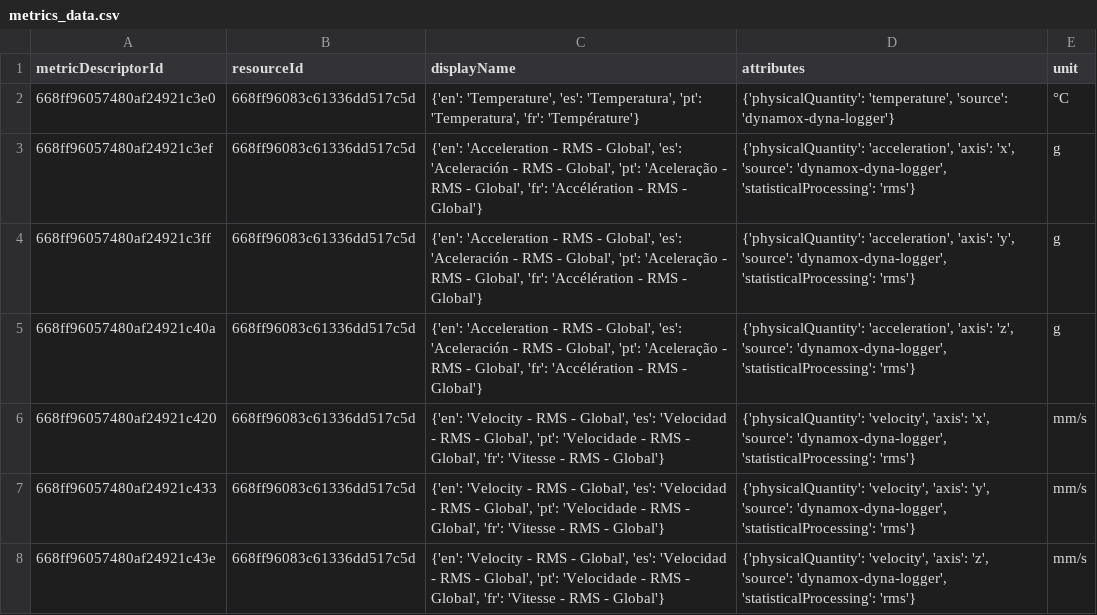
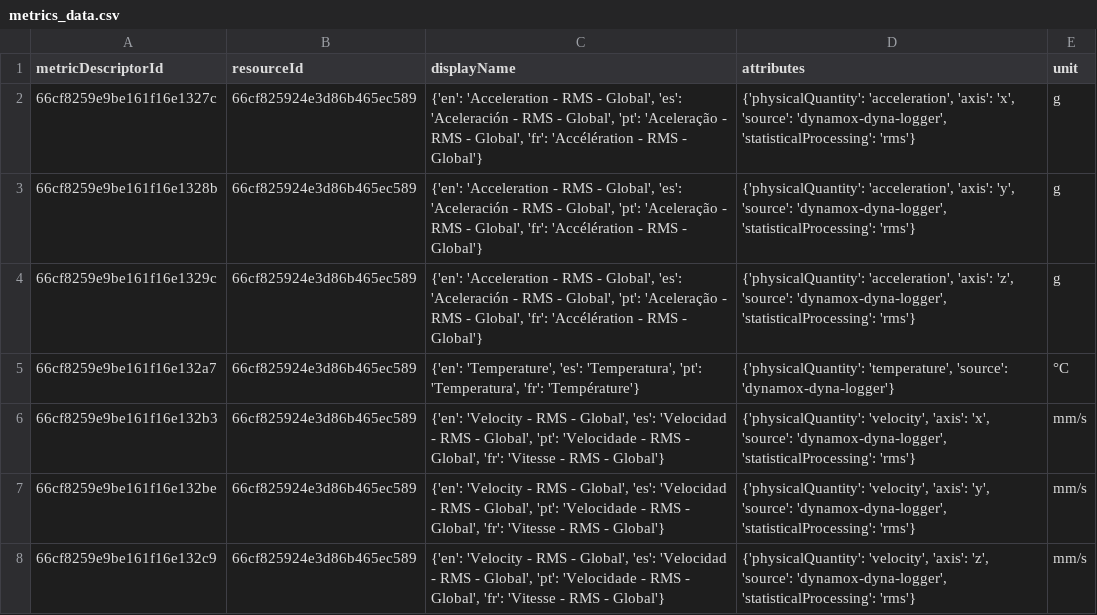
Before and after one commit to CidClayQuirino/DataBaseDynamox, a CSV file: metrics_data.csv, drawn as a sheet.

Commit message:
Upload de dados de métricas - 2024-11-13T21:47:19.227897

```diff
--- a/metrics_data.csv
+++ b/metrics_data.csv
@@ -1,8 +1,8 @@
 metricDescriptorId,resourceId,displayName,attributes,unit
-668ff96057480af24921c3e0,668ff96083c61336dd517c5d,"{'en': 'Temperature', 'es': 'Temperatura', 'pt': 'Temperatura', 'fr': 'Température'}","{'physicalQuantity': 'temperature', 'source': 'dynamox-dyna-logger'}",°C
-668ff96057480af24921c3ef,668ff96083c61336dd517c5d,"{'en': 'Acceleration - RMS - Global', 'es': 'Aceleración - RMS - Global', 'pt': 'Aceleração - RMS - Global', 'fr': 'Accélération - RMS - Global'}","{'physicalQuantity': 'acceleration', 'axis': 'x', 'source': 'dynamox-dyna-logger', 'statisticalProcessing': 'rms'}",g
-668ff96057480af24921c3ff,668ff96083c61336dd517c5d,"{'en': 'Acceleration - RMS - Global', 'es': 'Aceleración - RMS - Global', 'pt': 'Aceleração - RMS - Global', 'fr': 'Accélération - RMS - Global'}","{'physicalQuantity': 'acceleration', 'axis': 'y', 'source': 'dynamox-dyna-logger', 'statisticalProcessing': 'rms'}",g
-668ff96057480af24921c40a,668ff96083c61336dd517c5d,"{'en': 'Acceleration - RMS - Global', 'es': 'Aceleración - RMS - Global', 'pt': 'Aceleração - RMS - Global', 'fr': 'Accélération - RMS - Global'}","{'physicalQuantity': 'acceleration', 'axis': 'z', 'source': 'dynamox-dyna-logger', 'statisticalProcessing': 'rms'}",g
-668ff96057480af24921c420,668ff96083c61336dd517c5d,"{'en': 'Velocity - RMS - Global', 'es': 'Velocidad - RMS - Global', 'pt': 'Velocidade - RMS - Global', 'fr': 'Vitesse - RMS - Global'}","{'physicalQuantity': 'velocity', 'axis': 'x', 'source': 'dynamox-dyna-logger', 'statisticalProcessing': 'rms'}",mm/s
-668ff96057480af24921c433,668ff96083c61336dd517c5d,"{'en': 'Velocity - RMS - Global', 'es': 'Velocidad - RMS - Global', 'pt': 'Velocidade - RMS - Global', 'fr': 'Vitesse - RMS - Global'}","{'physicalQuantity': 'velocity', 'axis': 'y', 'source': 'dynamox-dyna-logger', 'statisticalProcessing': 'rms'}",mm/s
-668ff96057480af24921c43e,668ff96083c61336dd517c5d,"{'en': 'Velocity - RMS - Global', 'es': 'Velocidad - RMS - Global', 'pt': 'Velocidade - RMS - Global', 'fr': 'Vitesse - RMS - Global'}","{'physicalQuantity': 'velocity', 'axis': 'z', 'source': 'dynamox-dyna-logger', 'statisticalProcessing': 'rms'}",mm/s
+66cf8259e9be161f16e1327c,66cf825924e3d86b465ec589,"{'en': 'Acceleration - RMS - Global', 'es': 'Aceleración - RMS - Global', 'pt': 'Aceleração - RMS - Global', 'fr': 'Accélération - RMS - Global'}","{'physicalQuantity': 'acceleration', 'axis': 'x', 'source': 'dynamox-dyna-logger', 'statisticalProcessing': 'rms'}",g
+66cf8259e9be161f16e1328b,66cf825924e3d86b465ec589,"{'en': 'Acceleration - RMS - Global', 'es': 'Aceleración - RMS - Global', 'pt': 'Aceleração - RMS - Global', 'fr': 'Accélération - RMS - Global'}","{'physicalQuantity': 'acceleration', 'axis': 'y', 'source': 'dynamox-dyna-logger', 'statisticalProcessing': 'rms'}",g
+66cf8259e9be161f16e1329c,66cf825924e3d86b465ec589,"{'en': 'Acceleration - RMS - Global', 'es': 'Aceleración - RMS - Global', 'pt': 'Aceleração - RMS - Global', 'fr': 'Accélération - RMS - Global'}","{'physicalQuantity': 'acceleration', 'axis': 'z', 'source': 'dynamox-dyna-logger', 'statisticalProcessing': 'rms'}",g
+66cf8259e9be161f16e132a7,66cf825924e3d86b465ec589,"{'en': 'Temperature', 'es': 'Temperatura', 'pt': 'Temperatura', 'fr': 'Température'}","{'physicalQuantity': 'temperature', 'source': 'dynamox-dyna-logger'}",°C
+66cf8259e9be161f16e132b3,66cf825924e3d86b465ec589,"{'en': 'Velocity - RMS - Global', 'es': 'Velocidad - RMS - Global', 'pt': 'Velocidade - RMS - Global', 'fr': 'Vitesse - RMS - Global'}","{'physicalQuantity': 'velocity', 'axis': 'x', 'source': 'dynamox-dyna-logger', 'statisticalProcessing': 'rms'}",mm/s
+66cf8259e9be161f16e132be,66cf825924e3d86b465ec589,"{'en': 'Velocity - RMS - Global', 'es': 'Velocidad - RMS - Global', 'pt': 'Velocidade - RMS - Global', 'fr': 'Vitesse - RMS - Global'}","{'physicalQuantity': 'velocity', 'axis': 'y', 'source': 'dynamox-dyna-logger', 'statisticalProcessing': 'rms'}",mm/s
+66cf8259e9be161f16e132c9,66cf825924e3d86b465ec589,"{'en': 'Velocity - RMS - Global', 'es': 'Velocidad - RMS - Global', 'pt': 'Velocidade - RMS - Global', 'fr': 'Vitesse - RMS - Global'}","{'physicalQuantity': 'velocity', 'axis': 'z', 'source': 'dynamox-dyna-logger', 'statisticalProcessing': 'rms'}",mm/s
```
